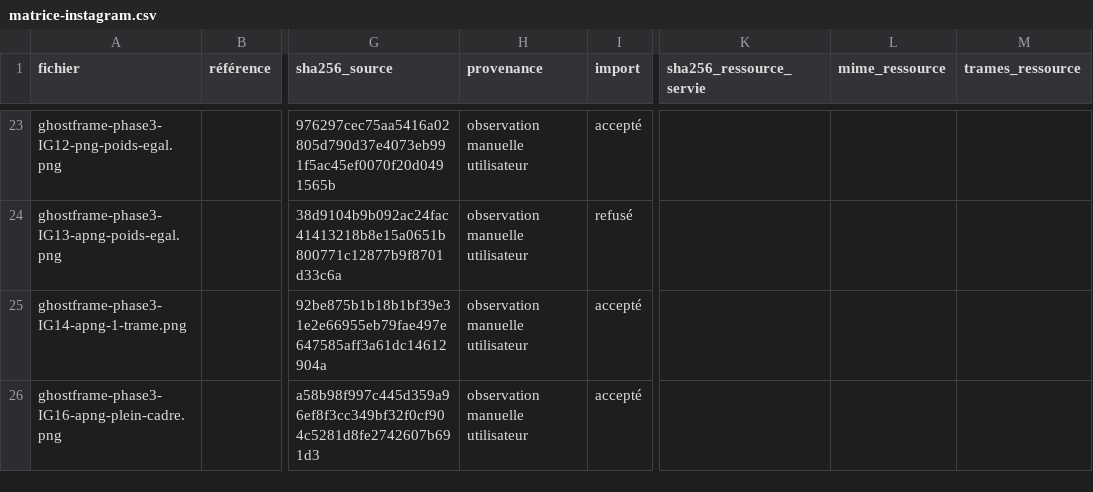
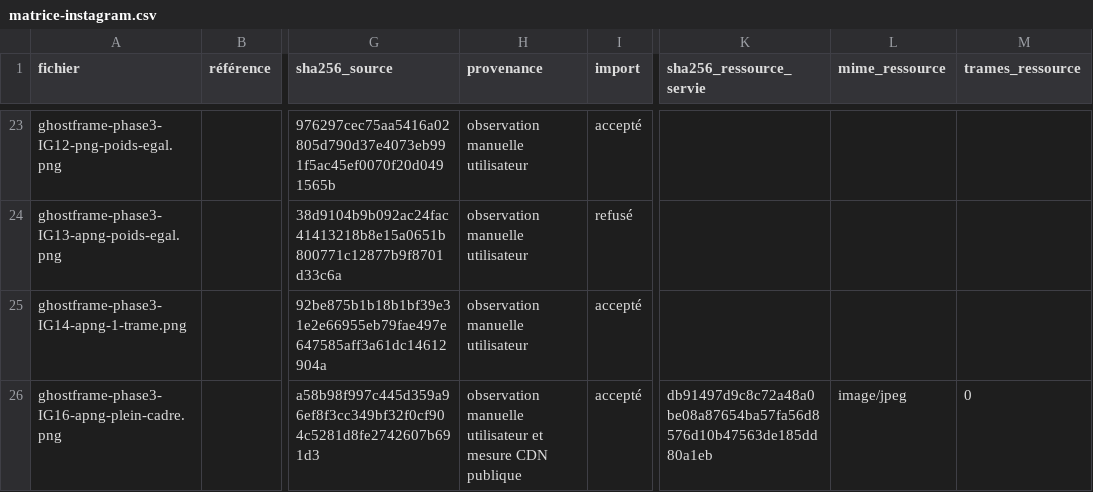
Before and after one commit to zakariagharzouli/project-ghostframe, a CSV file: evidence/phase3/suite/matrice-instagram.csv, drawn as a sheet; only a part is shown, gaps mark what is left out; the diff names each change by its address in the sheet, - before the commit and + after, or states it on an @@ line.

Commit message:
Measure actual Instagram avatar delivery and document the static JPEG

```diff
--- a/evidence/phase3/suite/matrice-instagram.csv
+++ b/evidence/phase3/suite/matrice-instagram.csv
-H26 (provenance): observation manuelle utilisateur
+H26 (provenance): observation manuelle utilisateur et mesure CDN publique
-K26 (sha256_ressource_servie): (empty)
+K26 (sha256_ressource_servie): db91497d9c8c72a48a0be08a87654ba57fa56d8576d10b47563de185dd80a1eb
-L26 (mime_ressource): (empty)
+L26 (mime_ressource): image/jpeg
-M26 (trames_ressource): (empty)
+M26 (trames_ressource): 0
```
Also changed, not shown: 5 other files.
